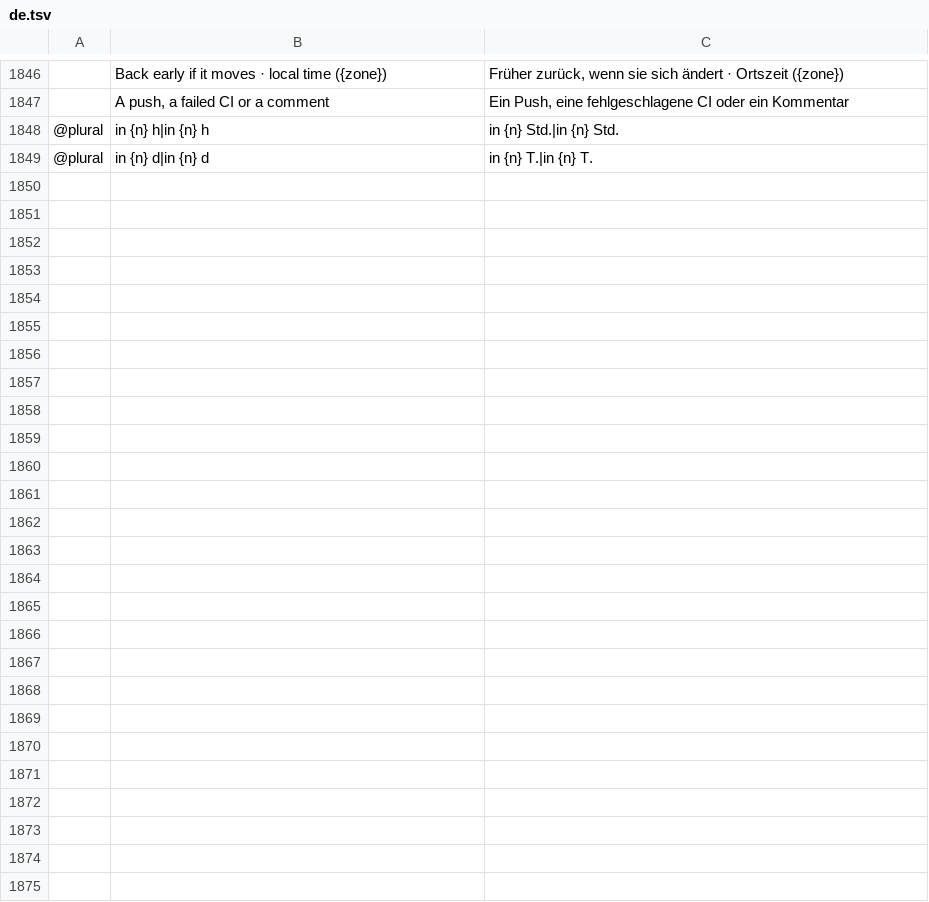
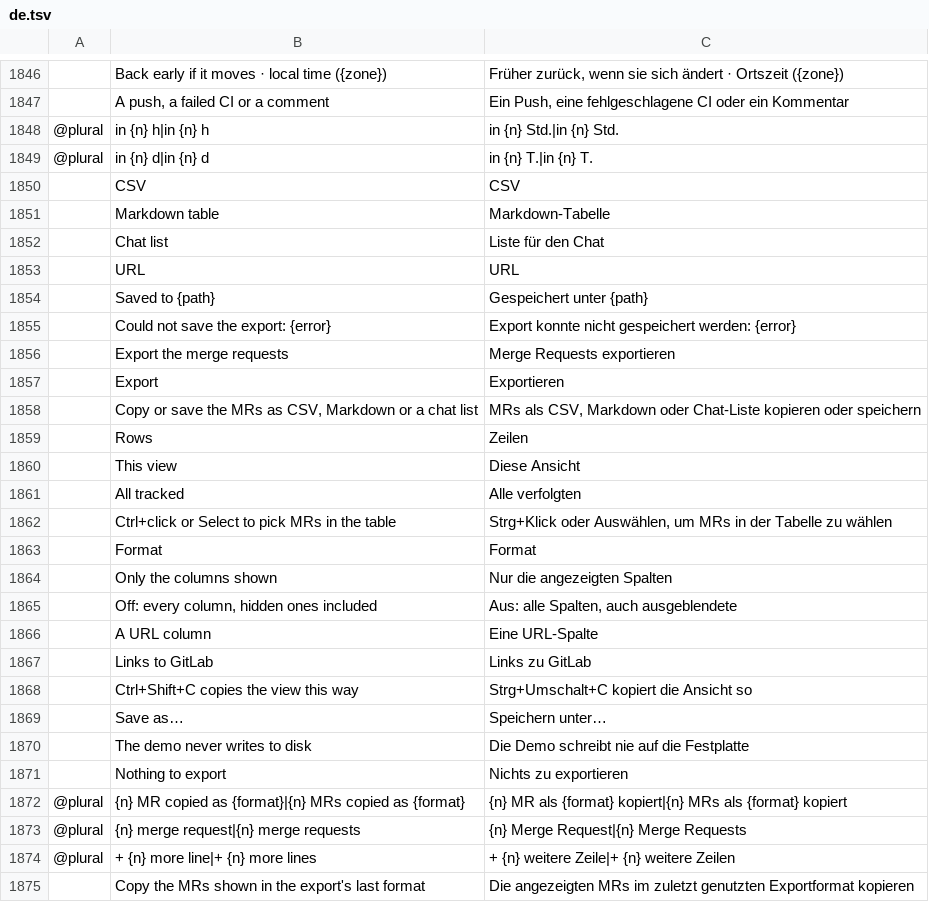
Before and after one commit to julien-langlois/gitlab-tracker, a TSV file: gitlab-tracker/i18n/de.tsv, drawn as a sheet; only a part is shown, gaps mark what is left out; the diff names each change by its address in the sheet, - before the commit and + after, or states it on an @@ line.

```diff
--- a/gitlab-tracker/i18n/de.tsv
+++ b/gitlab-tracker/i18n/de.tsv
+row 1850:  | CSV | CSV
+row 1851:  | Markdown table | Markdown-Tabelle
+row 1852:  | Chat list | Liste für den Chat
+row 1853:  | URL | URL
+row 1854:  | Saved to {path} | Gespeichert unter {path}
+row 1855:  | Could not save the export: {error} | Export konnte nicht gespeichert werden: {error}
+row 1856:  | Export the merge requests | Merge Requests exportieren
+row 1857:  | Export | Exportieren
+row 1858:  | Copy or save the MRs as CSV, Markdown or a chat list | MRs als CSV, Markdown oder Chat-Liste kopieren oder speichern
+row 1859:  | Rows | Zeilen
+row 1860:  | This view | Diese Ansicht
+row 1861:  | All tracked | Alle verfolgten
+row 1862:  | Ctrl+click or Select to pick MRs in the table | Strg+Klick oder Auswählen, um MRs in der Tabelle zu wählen
+row 1863:  | Format | Format
+row 1864:  | Only the columns shown | Nur die angezeigten Spalten
+row 1865:  | Off: every column, hidden ones included | Aus: alle Spalten, auch ausgeblendete
+row 1866:  | A URL column | Eine URL-Spalte
+row 1867:  | Links to GitLab | Links zu GitLab
+row 1868:  | Ctrl+Shift+C copies the view this way | Strg+Umschalt+C kopiert die Ansicht so
+row 1869:  | Save as… | Speichern unter…
+row 1870:  | The demo never writes to disk | Die Demo schreibt nie auf die Festplatte
+row 1871:  | Nothing to export | Nichts zu exportieren
+row 1872: @plural | {n} MR copied as {format}|{n} MRs copied as {format} | {n} MR als {format} kopiert|{n} MRs als {format} kopiert
+row 1873: @plural | {n} merge request|{n} merge requests | {n} Merge Request|{n} Merge Requests
+row 1874: @plural | + {n} more line|+ {n} more lines | + {n} weitere Zeile|+ {n} weitere Zeilen
+row 1875:  | Copy the MRs shown in the export's last format | Die angezeigten MRs im zuletzt genutzten Exportformat kopieren
```
Also changed, not shown: gitlab-tracker/i18n/es.tsv, gitlab-tracker/i18n/fr.tsv, 13 other files.
